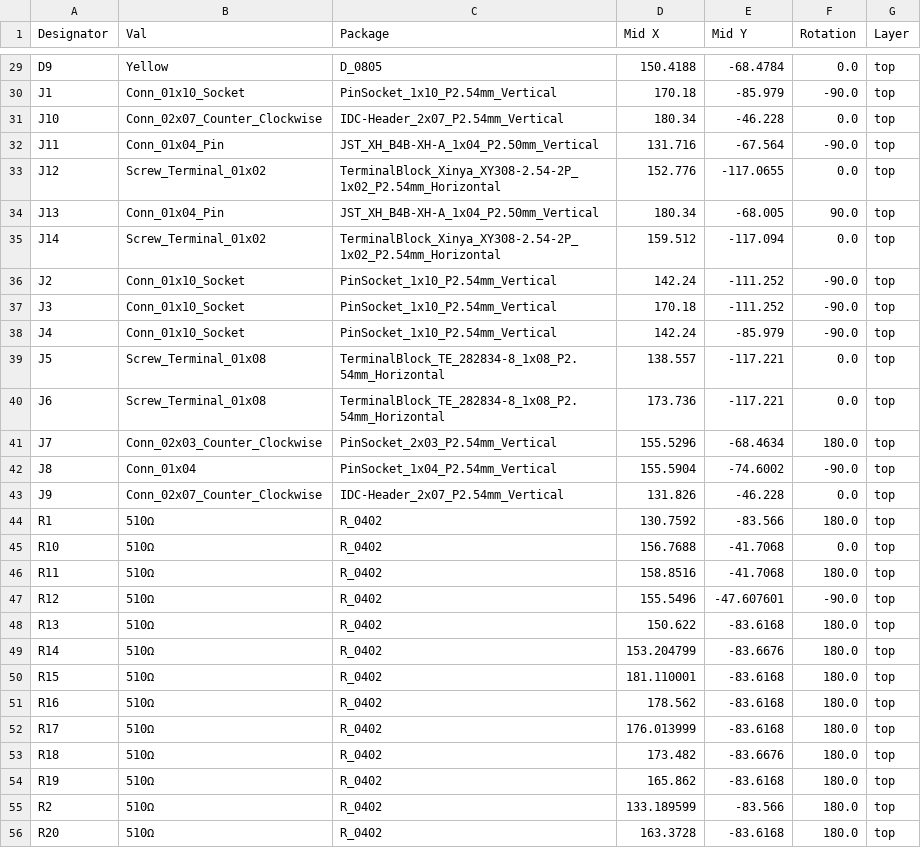
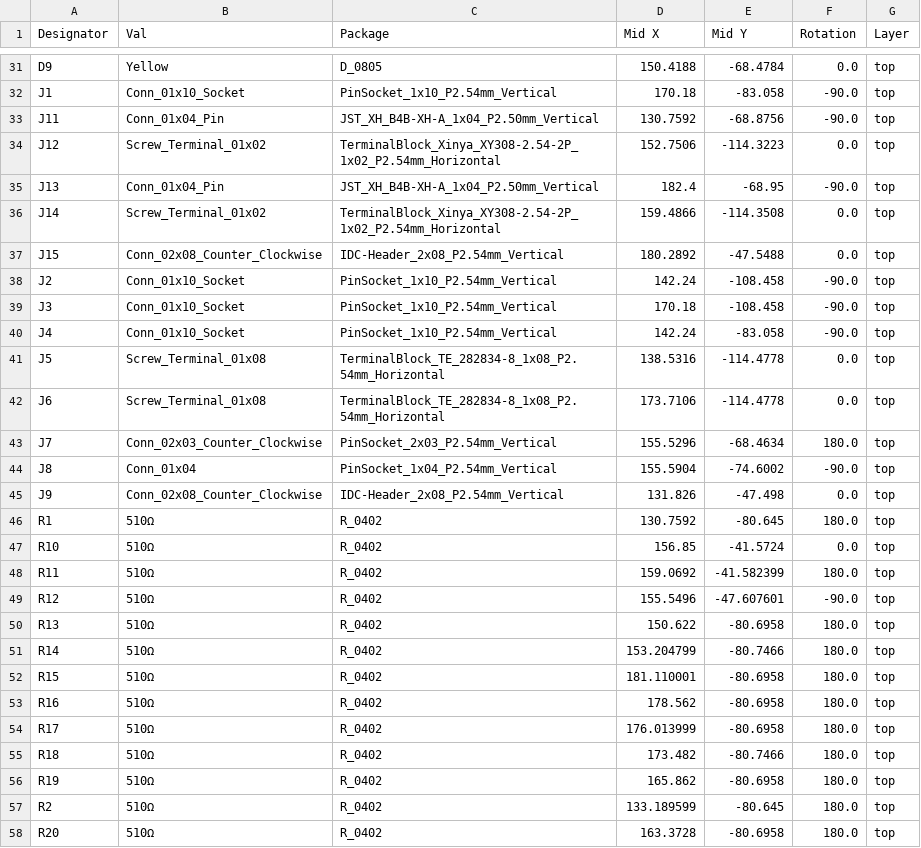
Before and after one commit to HackHype/T2601_APIArduino, a CSV file: T2601_APIArduinoExtentionBoard/jlcpcb/production_files/CPL-T2601_APIArduinoExtentionBoard.csv, drawn as a sheet; only a part is shown, gaps mark what is left out; removed rows and columns are numbered as before the commit, all else as after; the diff covers the shown part only; the diff names each change by its address in the sheet, - before the commit and + after, or states it on an @@ line.

```diff
--- a/T2601_APIArduinoExtentionBoard/jlcpcb/production_files/CPL-T2601_APIArduinoExtentionBoard.csv
+++ b/T2601_APIArduinoExtentionBoard/jlcpcb/production_files/CPL-T2601_APIArduinoExtentionBoard.csv
-E32 (Mid Y): -85.979
+E32 (Mid Y): -83.058
-row 31: J10 | Conn_02x07_Counter_Clockwise | IDC-Header_2x07_P2.54mm_Vertical | 180.34 | -46.228 | 0.0 | top
-D33 (Mid X): 131.716
+D33 (Mid X): 130.7592
-E33 (Mid Y): -67.564
+E33 (Mid Y): -68.8756
-D34 (Mid X): 152.776
+D34 (Mid X): 152.7506
-E34 (Mid Y): -117.0655
+E34 (Mid Y): -114.3223
-D35 (Mid X): 180.34
+D35 (Mid X): 182.4
-E35 (Mid Y): -68.005
+E35 (Mid Y): -68.95
-F35 (Rotation): 90.0
+F35 (Rotation): -90.0
-D36 (Mid X): 159.512
+D36 (Mid X): 159.4866
-E36 (Mid Y): -117.094
+E36 (Mid Y): -114.3508
+row 37: J15 | Conn_02x08_Counter_Clockwise | IDC-Header_2x08_P2.54mm_Vertical | 180.2892 | -47.5488 | 0.0 | top
-E38:E39 (Mid Y): -111.252
+E38:E39 (Mid Y): -108.458
-E40 (Mid Y): -85.979
+E40 (Mid Y): -83.058
-D41 (Mid X): 138.557
+D41 (Mid X): 138.5316
-E41:E42 (Mid Y): -117.221
+E41:E42 (Mid Y): -114.4778
-D42 (Mid X): 173.736
+D42 (Mid X): 173.7106
-B45 (Val): Conn_02x07_Counter_Clockwise
+B45 (Val): Conn_02x08_Counter_Clockwise
-C45 (Package): IDC-Header_2x07_P2.54mm_Vertical
+C45 (Package): IDC-Header_2x08_P2.54mm_Vertical
-E45 (Mid Y): -46.228
+E45 (Mid Y): -47.498
-E46 (Mid Y): -83.566
+E46 (Mid Y): -80.645
-D47 (Mid X): 156.7688
+D47 (Mid X): 156.85
-E47 (Mid Y): -41.7068
+E47 (Mid Y): -41.5724
-D48 (Mid X): 158.8516
+D48 (Mid X): 159.0692
-E48 (Mid Y): -41.7068
+E48 (Mid Y): -41.582399
-E50 (Mid Y): -83.6168
+E50 (Mid Y): -80.6958
-E51 (Mid Y): -83.6676
+E51 (Mid Y): -80.7466
-E52:E54 (Mid Y): -83.6168
+E52:E54 (Mid Y): -80.6958
-E55 (Mid Y): -83.6676
+E55 (Mid Y): -80.7466
-E56 (Mid Y): -83.6168
+E56 (Mid Y): -80.6958
-E57 (Mid Y): -83.566
+E57 (Mid Y): -80.645
-E58 (Mid Y): -83.6168
+E58 (Mid Y): -80.6958
```
Also changed, not shown: 3 added rows and 40 edited cells elsewhere in this file, T2601_APIArduinoExtentionBoard/jlcpcb/production_files/BOM-T2601_APIArduinoExtentionBoard.csv, 22 other files.
